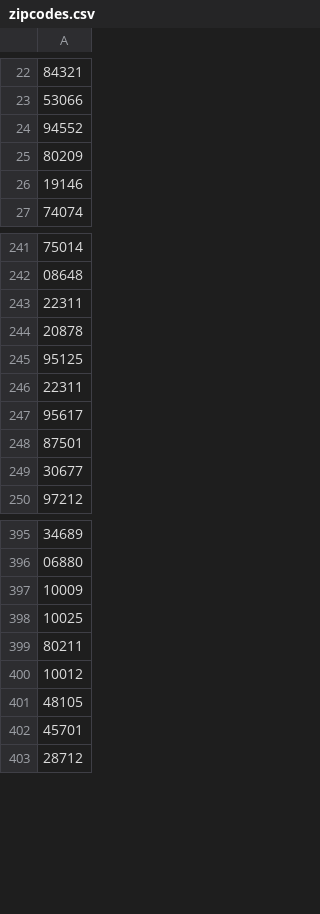
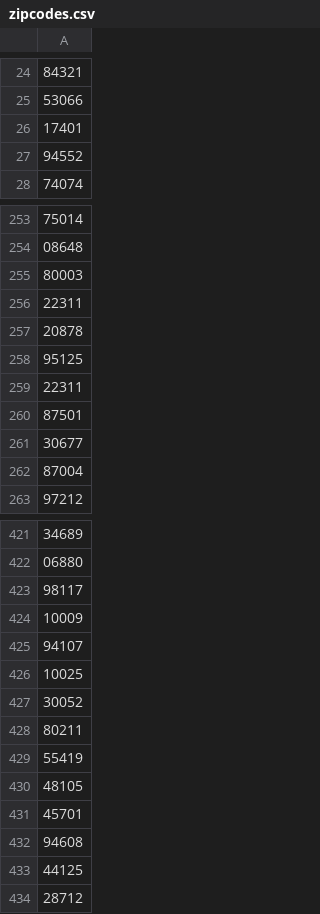
Before and after one commit to diagcontent/desktop-map, a CSV file: zipcodes.csv, drawn as a sheet; only a part is shown, gaps mark what is left out; removed rows and columns are numbered as before the commit, all else as after; the diff covers the shown part only; the diff names each change by its address in the sheet, - before the commit and + after, or states it on an @@ line.

Commit message:
Update zipcodes

```diff
--- a/zipcodes.csv
+++ b/zipcodes.csv
+row 26: 17401
-row 25: 80209
-row 26: 19146
+row 255: 80003
-row 247: 95617
+row 262: 87004
+row 423: 98117
+row 425: 94107
+row 427: 30052
-A429: 10012
+A429: 55419
+row 432: 94608
+row 433: 44125
```
Also changed, not shown: 43 added rows and 1 removed row elsewhere in this file.
